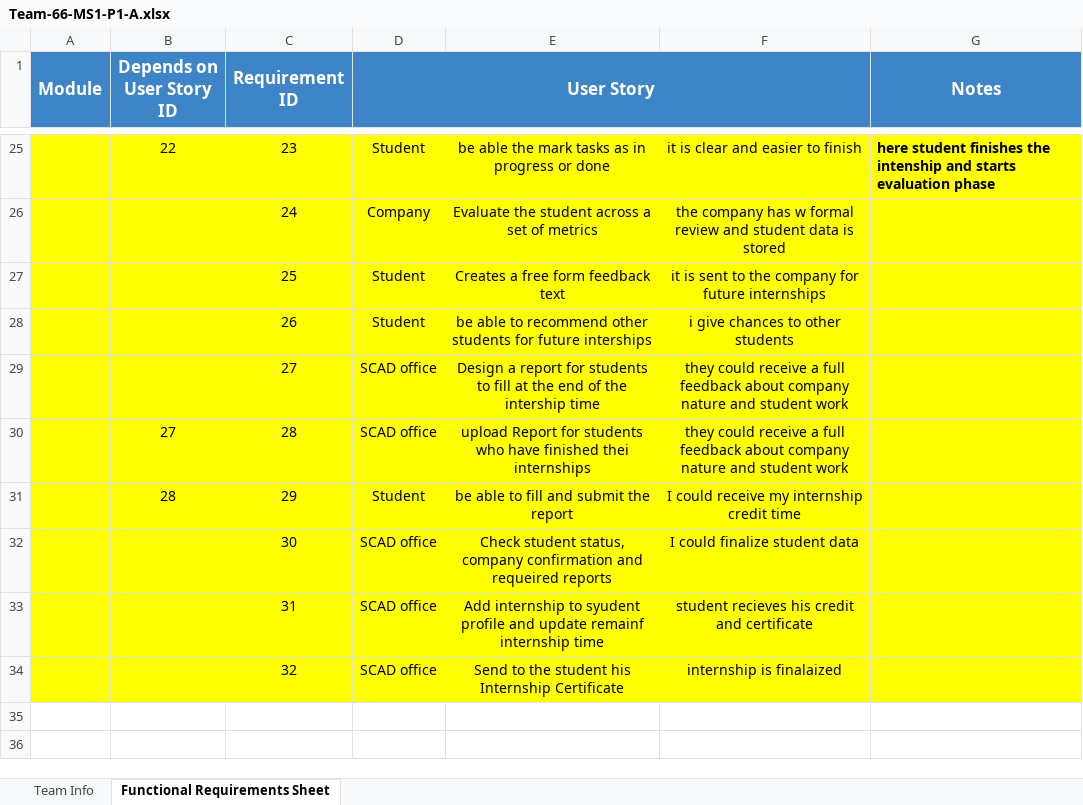
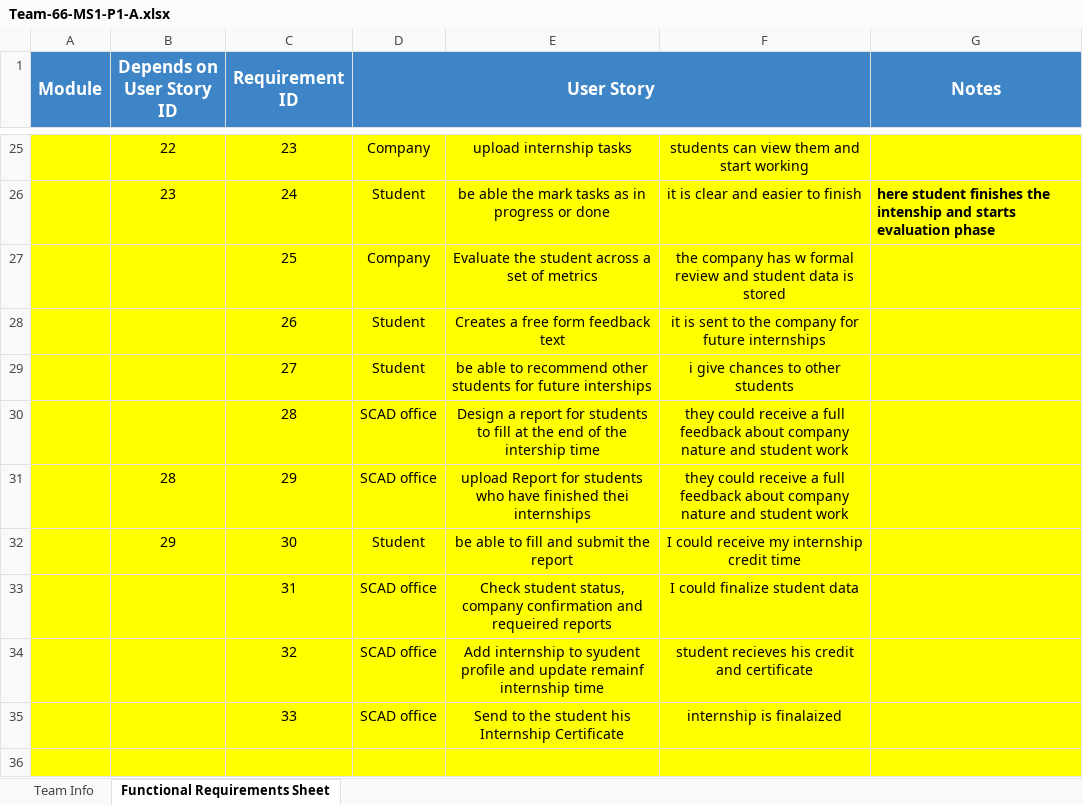
Before and after one commit to DanyAmir2017/Team-66-MS1-P1-A, an Excel workbook: Team-66-MS1-P1-A.xlsx, sheet Functional Requirements Sheet, drawn as a sheet; only a part is shown, gaps mark what is left out; values as stored, in another font and other column widths than the file's, no borders; the diff covers the shown part only; the diff names each change by its address in the sheet, - before the commit and + after, or states it on an @@ line.

Commit message:
Add files via upload

```diff
--- a/Team-66-MS1-P1-A.xlsx (sheet Functional Requirements Sheet)
+++ b/Team-66-MS1-P1-A.xlsx (sheet Functional Requirements Sheet)
-D25 (User Story): Student
+D25 (User Story): Company
-E25: be able the mark tasks as in progress or done
+E25: upload internship tasks
-F25: it is clear and easier to finish
+F25: students can view them and start working
-G25 (Notes): here student finishes the intenship and starts evaluation phase
+G25 (Notes): (empty)
-B26 (Depends on User Story ID): (empty)
+B26 (Depends on User Story ID): 23
-D26 (User Story): Company
+D26 (User Story): Student
-E26: Evaluate the student across a set of metrics
+E26: be able the mark tasks as in progress or done
-F26: the company has w formal review and student data is stored
+F26: it is clear and easier to finish
-G26 (Notes): (empty)
+G26 (Notes): here student finishes the intenship and starts evaluation phase
-D27 (User Story): Student
+D27 (User Story): Company
-E27: Creates a free form feedback text
+E27: Evaluate the student across a set of metrics
-F27: it is sent to the company for future internships
+F27: the company has w formal review and student data is stored
-E28: be able to recommend other students for future interships
+E28: Creates a free form feedback text
-F28: i give chances to other students
+F28: it is sent to the company for future internships
-D29 (User Story): SCAD office
+D29 (User Story): Student
-E29: Design a report for students to fill at the end of the intership time
+E29: be able to recommend other students for future interships
-F29: they could receive a full feedback about company nature and student work
+F29: i give chances to other students
-B30 (Depends on User Story ID): 27
+B30 (Depends on User Story ID): (empty)
-E30: upload Report for students who have finished thei internships
+E30: Design a report for students to fill at the end of the intership time
-D31 (User Story): Student
+D31 (User Story): SCAD office
-E31: be able to fill and submit the report
+E31: upload Report for students who have finished thei internships
-F31: I could receive my internship credit time
+F31: they could receive a full feedback about company nature and student work
-B32 (Depends on User Story ID): (empty)
+B32 (Depends on User Story ID): 29
-D32 (User Story): SCAD office
+D32 (User Story): Student
-E32: Check student status, company confirmation and requeired reports
+E32: be able to fill and submit the report
-F32: I could finalize student data
+F32: I could receive my internship credit time
-E33: Add internship to syudent profile and update remainf internship time
+E33: Check student status, company confirmation and requeired reports
-F33: student recieves his credit and certificate
+F33: I could finalize student data
-E34: Send to the student his Internship Certificate
+E34: Add internship to syudent profile and update remainf internship time
-F34: internship is finalaized
+F34: student recieves his credit and certificate
+row 35:  |  | 33 | SCAD office | Send to the student his Internship Certificate | internship is finalaized
+row 36: (empty)
```
Also changed, not shown: 18 added rows and 58 edited cells elsewhere in this sheet, sheet Team Info.
